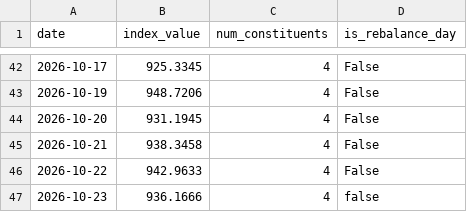
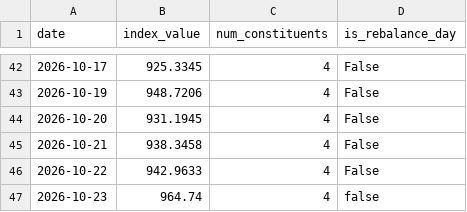
Before and after one commit to gatbatanic-eng/sepa-screener, a CSV file: output/index_history.csv, drawn as a sheet; only a part is shown, gaps mark what is left out.

```diff
--- a/output/index_history.csv
+++ b/output/index_history.csv
@@ -46,2 +46,2 @@ date,index_value,num_constituents,is_rebalance_day
 2026-10-22,942.9633,4,False
-2026-10-23,936.1666,4,false
+2026-10-23,964.74,4,false
```
Also changed, not shown: 4 other files.
